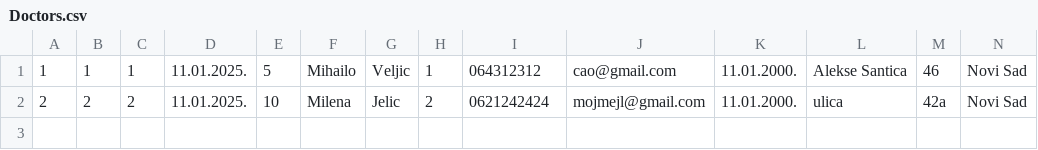
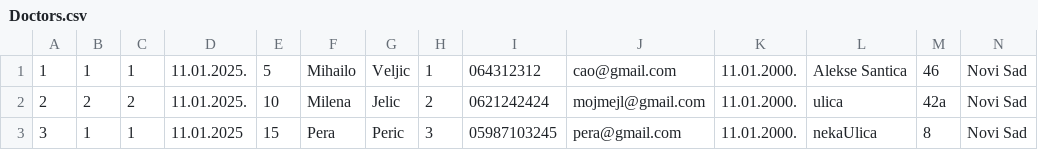
Before and after one commit to miloszeljko00/zdravstvena-ustanova, a CSV file: zdravstvena_ustanova/Resources/data/Doctors.csv, drawn as a sheet; only a part is shown; rows hold the shown columns only; the diff names each change by its address in the sheet, - before the commit and + after, or states it on an @@ line.

```diff
--- a/zdravstvena_ustanova/Resources/data/Doctors.csv
+++ b/zdravstvena_ustanova/Resources/data/Doctors.csv
+row 3: 3 | 1 | 1 | 11.01.2025 | 15 | Pera | Peric | 3 | 05987103245 | pera@gmail.com | 11.01.2000. | nekaUlica | 8 | Novi Sad
```
Also changed, not shown: zdravstvena_ustanova/Resources/data/ScheduledAppointments.csv, 12 other files.
